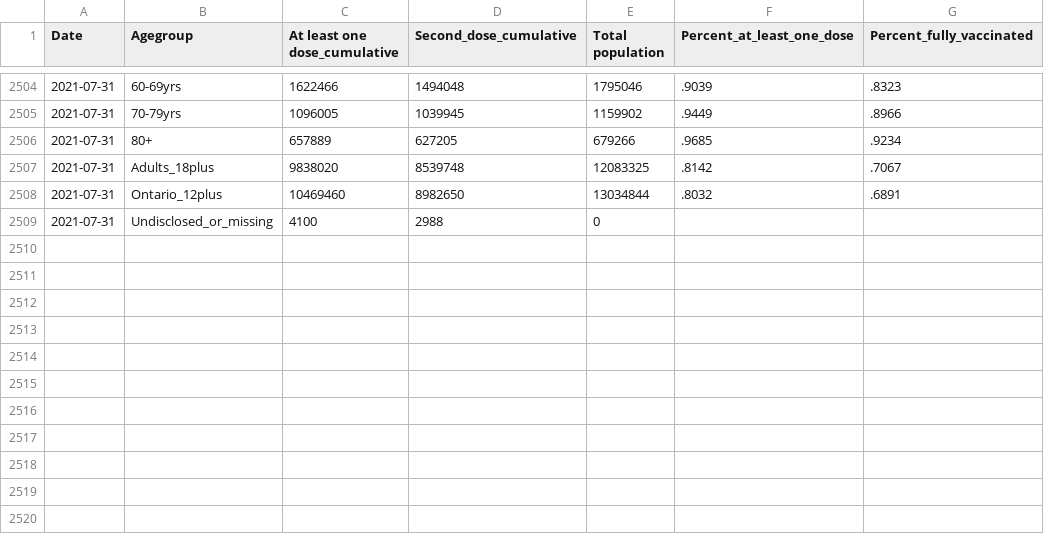
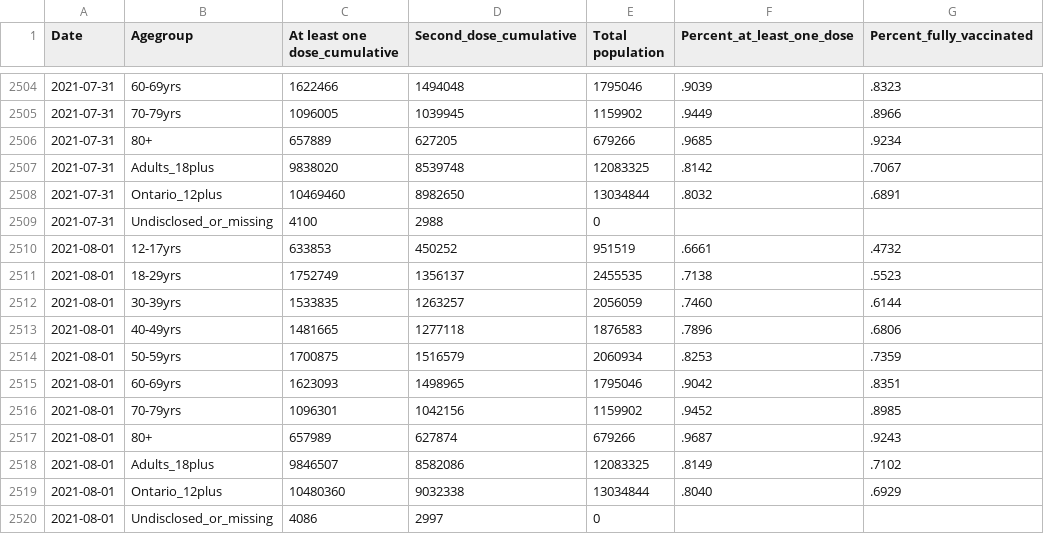
Before and after one commit to dlanger/coronavirus-hc-infobase-archive, a CSV file: ON__vaccines_by_age__latest.csv, drawn as a sheet; only a part is shown, gaps mark what is left out.

```diff
--- a/ON__vaccines_by_age__latest.csv
+++ b/ON__vaccines_by_age__latest.csv
@@ -2509 +2509,12 @@
 2021-07-31,"Undisclosed_or_missing",4100,2988,0,,
+2021-08-01,"12-17yrs",633853,450252,951519,.6661,.4732
+2021-08-01,"18-29yrs",1752749,1356137,2455535,.7138,.5523
+2021-08-01,"30-39yrs",1533835,1263257,2056059,.7460,.6144
+2021-08-01,"40-49yrs",1481665,1277118,1876583,.7896,.6806
+2021-08-01,"50-59yrs",1700875,1516579,2060934,.8253,.7359
+2021-08-01,"60-69yrs",1623093,1498965,1795046,.9042,.8351
+2021-08-01,"70-79yrs",1096301,1042156,1159902,.9452,.8985
+2021-08-01,"80+",657989,627874,679266,.9687,.9243
+2021-08-01,"Adults_18plus",9846507,8582086,12083325,.8149,.7102
+2021-08-01,"Ontario_12plus",10480360,9032338,13034844,.8040,.6929
+2021-08-01,"Undisclosed_or_missing",4086,2997,0,,
```
Also changed, not shown: ON__vaccine_doses__latest.csv, 1 other file.
